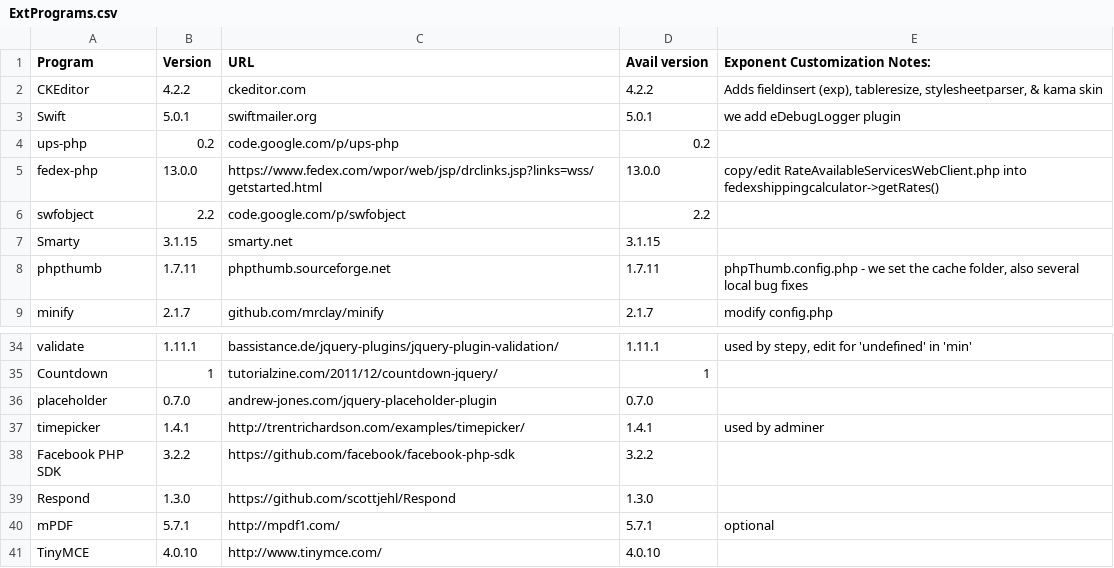
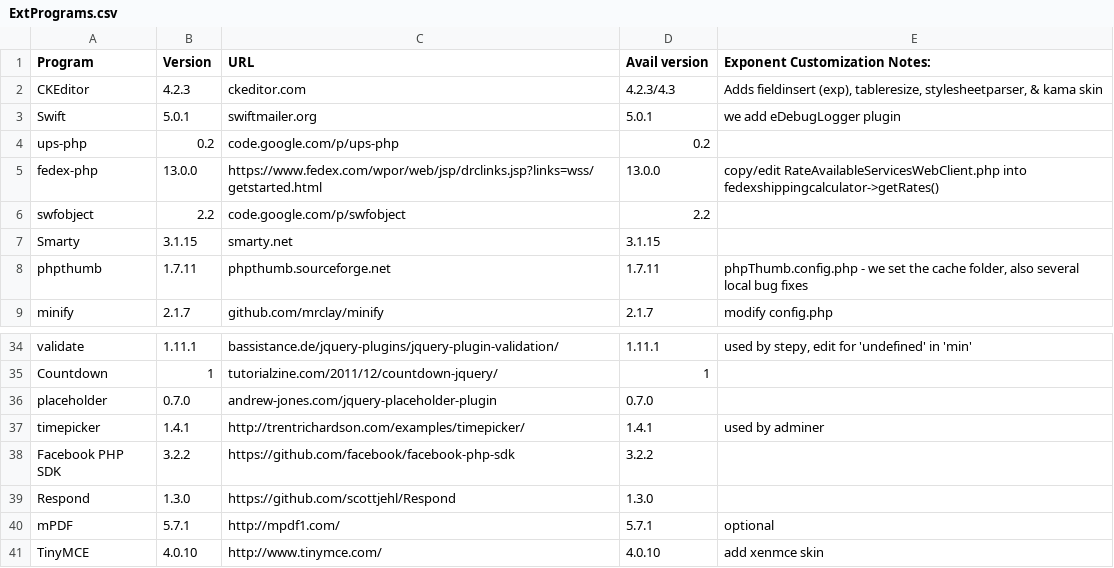
Before and after one commit to exponentcms/exponent-cms, a CSV file: external/ExtPrograms.csv, drawn as a sheet; only a part is shown, gaps mark what is left out.

```diff
--- a/external/ExtPrograms.csv
+++ b/external/ExtPrograms.csv
@@ -1,3 +1,3 @@
 Program,Version,URL,Avail version,Exponent Customization Notes:
-CKEditor,4.2.2,ckeditor.com,4.2.2,"Adds fieldinsert (exp), tableresize, stylesheetparser, & kama skin"
+CKEditor,4.2.3,ckeditor.com,4.2.3/4.3,"Adds fieldinsert (exp), tableresize, stylesheetparser, & kama skin"
 Swift,5.0.1,swiftmailer.org,5.0.1,we add  eDebugLogger plugin
@@ -40,2 +40,2 @@ Respond,1.3.0,https://github.com/scottjehl/Respond,1.3.0,
 mPDF,5.7.1,http://mpdf1.com/,5.7.1,optional
-TinyMCE,4.0.10,http://www.tinymce.com/,4.0.10,
+TinyMCE,4.0.10,http://www.tinymce.com/,4.0.10,add xenmce skin
```
Also changed, not shown: 1 other file.
